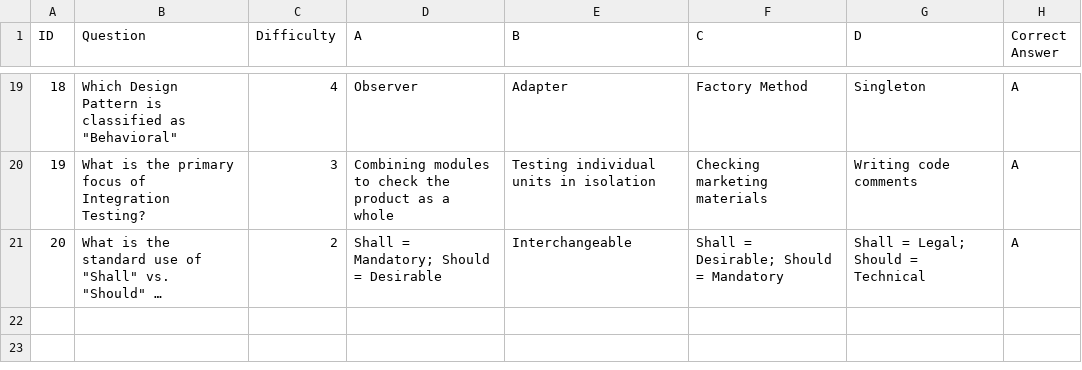
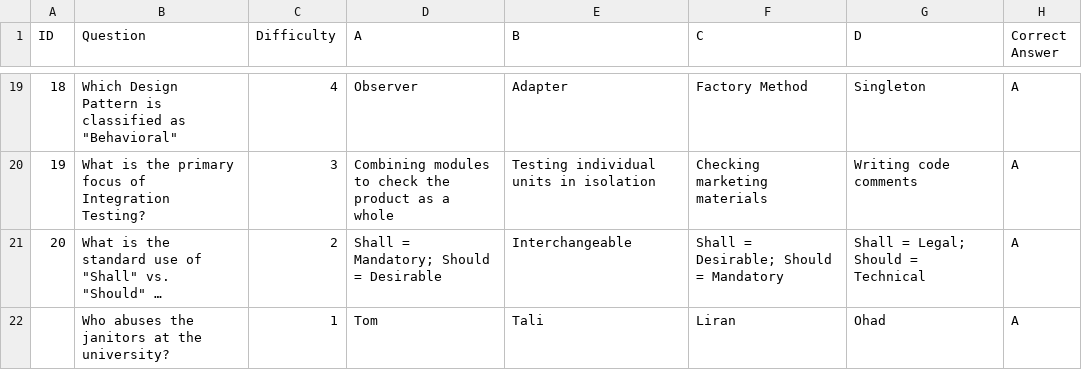
Before and after one commit to ohadlivay/minesweeper-koala, a CSV file: Questions.csv, drawn as a sheet; only a part is shown, gaps mark what is left out; long unchanged cells end in …; the diff names each change by its address in the sheet, - before the commit and + after, or states it on an @@ line.

Commit message:
add a question

```diff
--- a/Questions.csv
+++ b/Questions.csv
+row 22:  | Who abuses the janitors at the university? | 1 | Tom | Tali | Liran | Ohad | A
```
